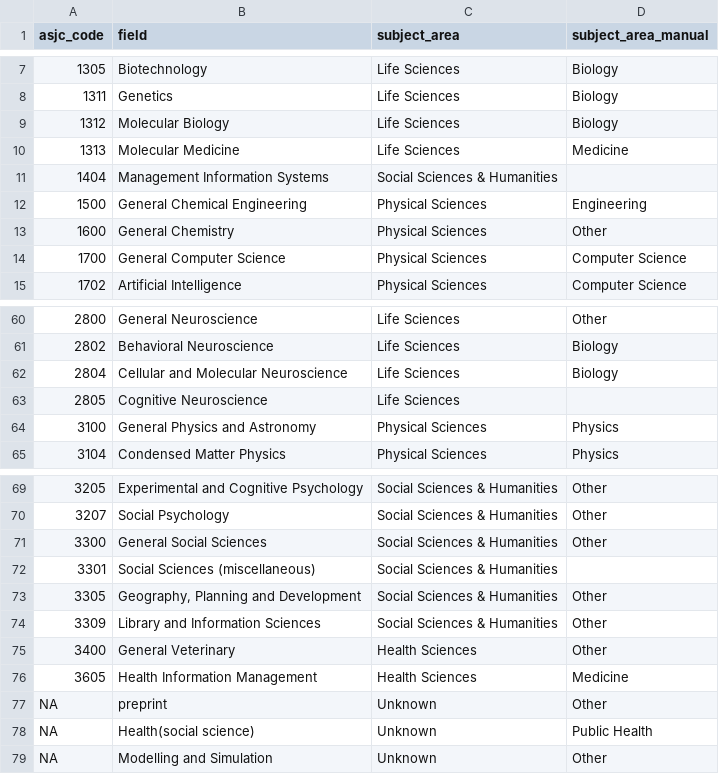
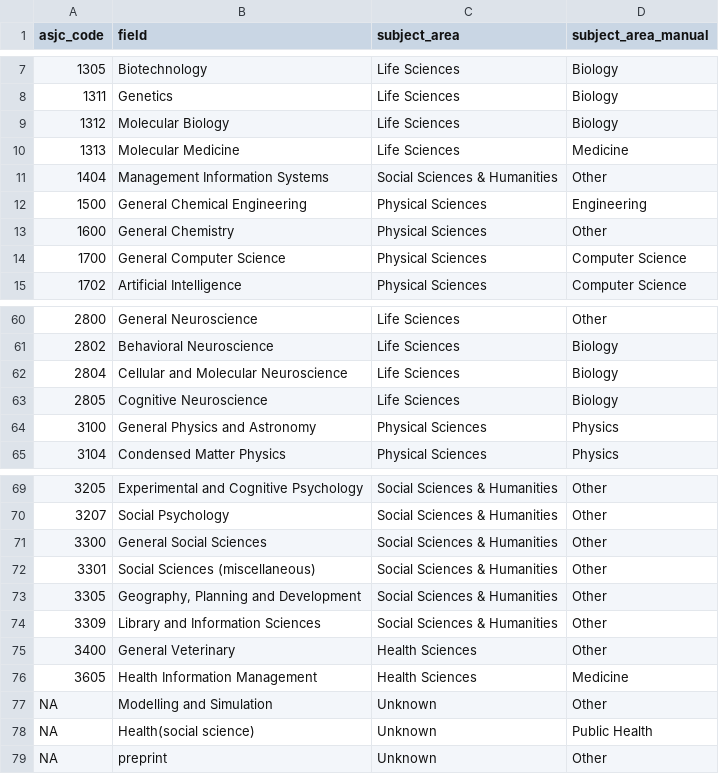
Before and after one commit to flixpar/covid-forecasting-review, a CSV file: data/journal_subjects.csv, drawn as a sheet; only a part is shown, gaps mark what is left out.

```diff
--- a/data/journal_subjects.csv
+++ b/data/journal_subjects.csv
@@ -10,3 +10,3 @@ asjc_code,field,subject_area,subject_area_manual
 1313,Molecular Medicine,Life Sciences,Medicine
-1404,Management Information Systems,Social Sciences & Humanities,
+1404,Management Information Systems,Social Sciences & Humanities,Other
 1500,General Chemical Engineering,Physical Sciences,Engineering
@@ -62,3 +62,3 @@ asjc_code,field,subject_area,subject_area_manual
 2804,Cellular and Molecular Neuroscience,Life Sciences,Biology
-2805,Cognitive Neuroscience,Life Sciences,
+2805,Cognitive Neuroscience,Life Sciences,Biology
 3100,General Physics and Astronomy,Physical Sciences,Physics
@@ -71,3 +71,3 @@ asjc_code,field,subject_area,subject_area_manual
 3300,General Social Sciences,Social Sciences & Humanities,Other
-3301,Social Sciences (miscellaneous),Social Sciences & Humanities,
+3301,Social Sciences (miscellaneous),Social Sciences & Humanities,Other
 3305,"Geography, Planning and Development",Social Sciences & Humanities,Other
@@ -76,4 +76,4 @@ asjc_code,field,subject_area,subject_area_manual
 3605,Health Information Management,Health Sciences,Medicine
+NA,Modelling and Simulation,Unknown,Other
+NA,Health(social science),Unknown,Public Health
 NA,preprint,Unknown,Other
-NA,Health(social science),Unknown,Public Health
-NA,Modelling and Simulation,Unknown,Other
```
Also changed, not shown: rawdata/journal_subjects_manual.csv.
